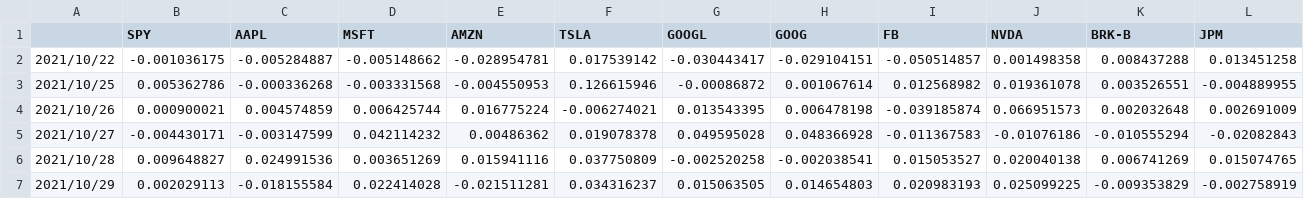
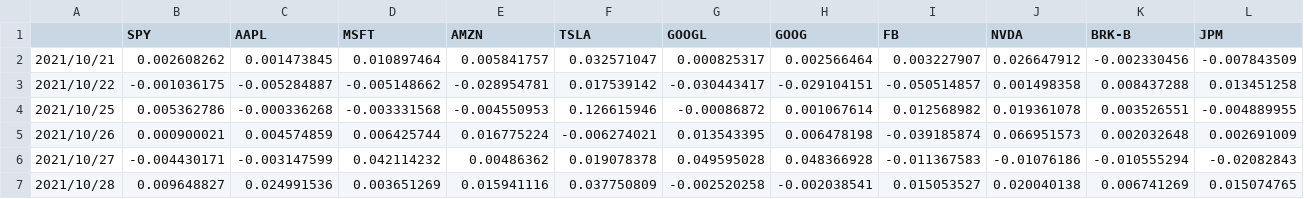
Before and after one commit to PWang23/Fintech545, a CSV file: Week03/DailyReturn.csv, drawn as a sheet; only a part is shown; the shorter side is filled out with more unchanged rows; rows hold the shown columns only; the diff names each change by its address in the sheet, - before the commit and + after, or states it on an @@ line.

Commit message:
Update DailyReturn.csv

```diff
--- a/Week03/DailyReturn.csv
+++ b/Week03/DailyReturn.csv
+row 2: 2021/10/21 | 0.002608262 | 0.001473845 | 0.010897464 | 0.005841757 | 0.032571047 | 0.000825317 | 0.002566464 | 0.003227907 | 0.026647912 | -0.002330456 | -0.007843509
```
